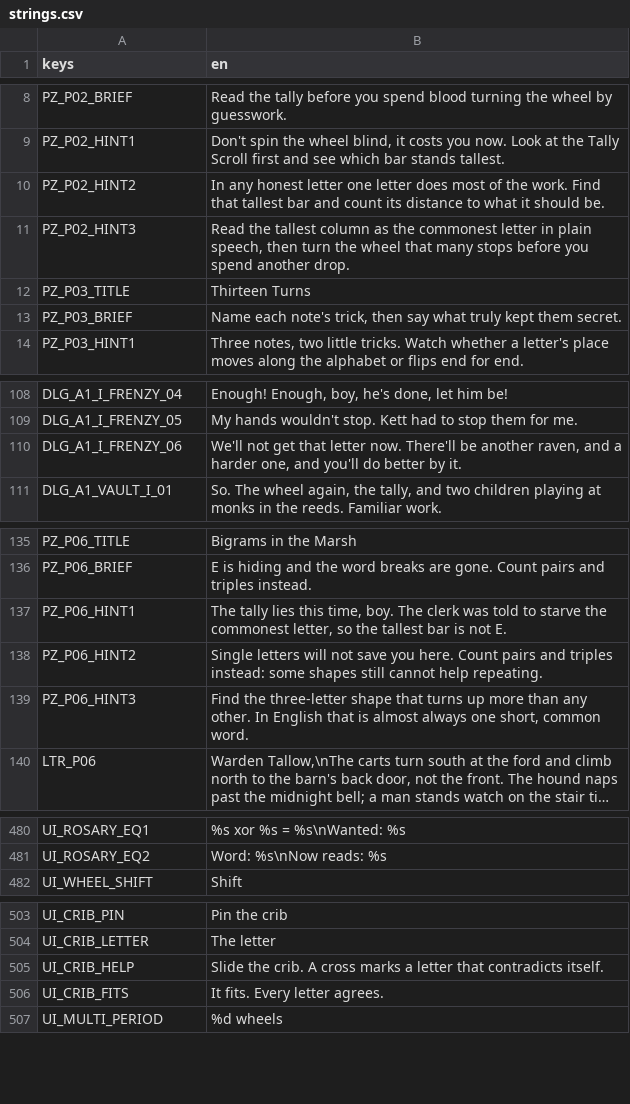
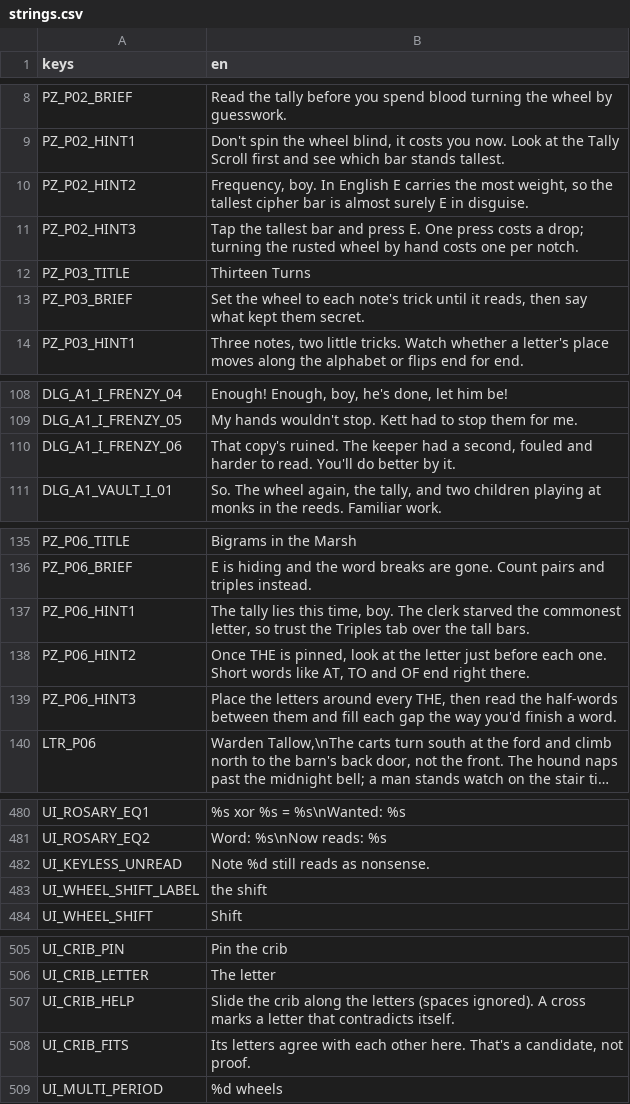
Before and after one commit to elrick97/the-ashen-codex, a CSV file: content/i18n/strings.csv, drawn as a sheet; only a part is shown, gaps mark what is left out; long unchanged cells end in …; addresses are those after the commit; the diff covers the shown part only; the diff names each change by its address in the sheet, - before the commit and + after, or states it on an @@ line.

```diff
--- a/content/i18n/strings.csv
+++ b/content/i18n/strings.csv
-B10 (en): In any honest letter one letter does most of the work. Find that tallest bar and count its distance to what it should be.
+B10 (en): Frequency, boy. In English E carries the most weight, so the tallest cipher bar is almost surely E in disguise.
-B11 (en): Read the tallest column as the commonest letter in plain speech, then turn the wheel that many stops before you spend another drop.
+B11 (en): Tap the tallest bar and press E. One press costs a drop; turning the rusted wheel by hand costs one per notch.
-B13 (en): Name each note's trick, then say what truly kept them…
+B13 (en): Set the wheel to each note's trick until it reads, then say what kept them…
-B110 (en): We'll not get that letter now. There'll be another raven, and a harder one, and you'll do better…
+B110 (en): That copy's ruined. The keeper had a second, fouled and harder to read. You'll do better…
-B137 (en): …The clerk was told to starve the commonest letter, so the tallest bar is not E.
+B137 (en): …The clerk starved the commonest letter, so trust the Triples tab over the tall bars.
-B138 (en): Single letters will not save you here. Count pairs and triples instead: some shapes still cannot help repeating.
+B138 (en): Once THE is pinned, look at the letter just before each one. Short words like AT, TO and OF end right there.
-B139 (en): Find the three-letter shape that turns up more than any other. In English that is almost always one short, common word.
+B139 (en): Place the letters around every THE, then read the half-words between them and fill each gap the way you'd finish a word.
+row 482: UI_KEYLESS_UNREAD | Note %d still reads as nonsense.
+row 483: UI_WHEEL_SHIFT_LABEL | the shift
-B507 (en): Slide the crib. A cross…
+B507 (en): Slide the crib along the letters (spaces ignored). A cross…
-B508 (en): It fits. Every letter agrees.
+B508 (en): Its letters agree with each other here. That's a candidate, not proof.
```
Also changed, not shown: 3 edited cells elsewhere in this file, content/i18n/src/a1_i.csv, content/i18n/src/a1_ii.csv, 31 other files.
